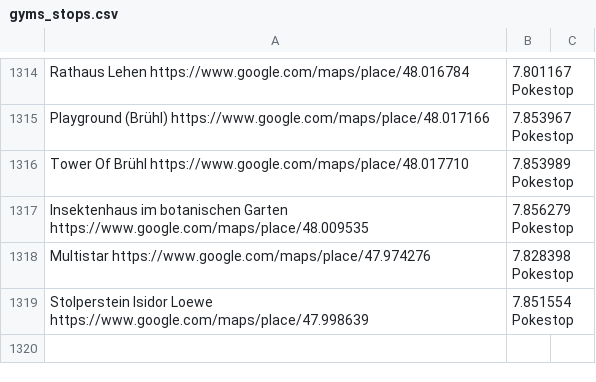
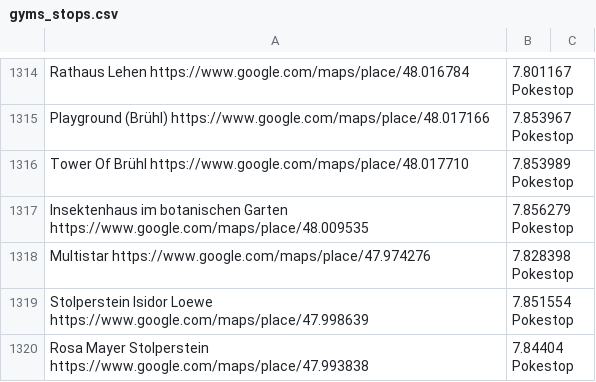
Before and after one commit to Breee/raidquaza, a CSV file: gyms_stops.csv, drawn as a sheet; only a part is shown, gaps mark what is left out; the diff names each change by its address in the sheet, - before the commit and + after, or states it on an @@ line.

Commit message:
rosa mayer stolpersteine

```diff
--- a/gyms_stops.csv
+++ b/gyms_stops.csv
+row 1320: Rosa Mayer Stolperstein https://www.google.com/maps/place/47.993838 | 7.84404 Pokestop
```
